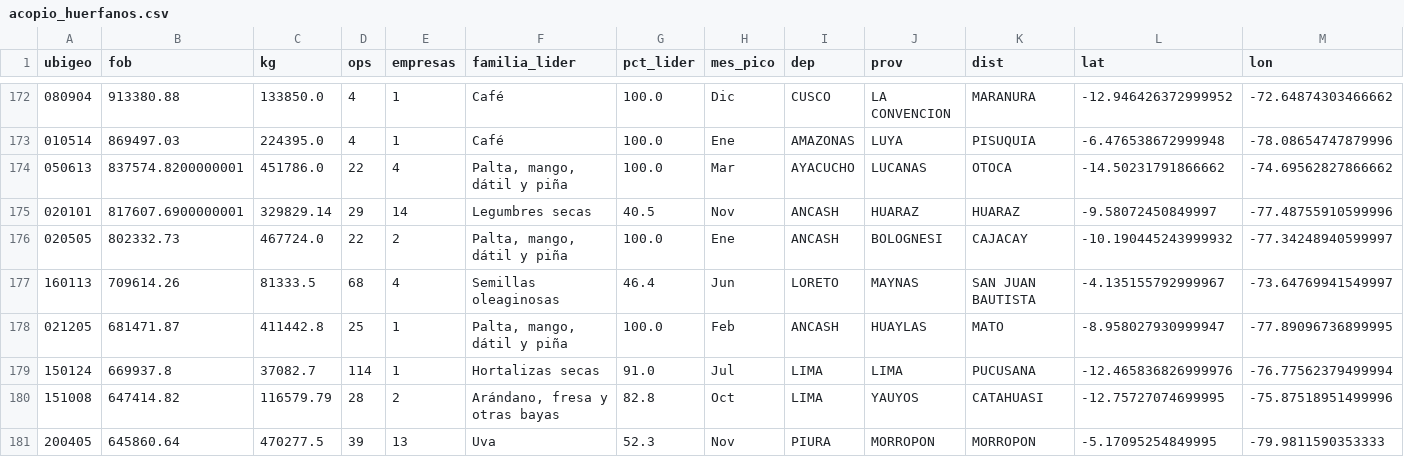
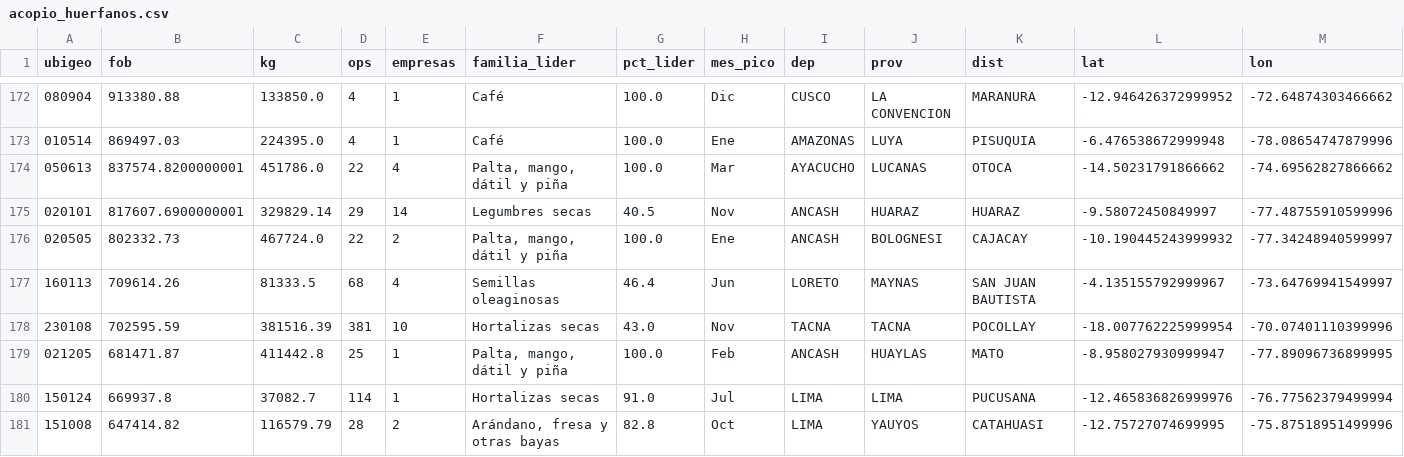
Before and after one commit to licgermancardenas-crypto/agrojuntos-plataforma, a CSV file: datos/acopio/acopio_huerfanos.csv, drawn as a sheet; only a part is shown, gaps mark what is left out; the shorter side is filled out with more unchanged rows; rows hold the shown columns only; the diff names each change by its address in the sheet, - before the commit and + after, or states it on an @@ line.

```diff
--- a/datos/acopio/acopio_huerfanos.csv
+++ b/datos/acopio/acopio_huerfanos.csv
+row 178: 230108 | 702595.59 | 381516.39 | 381 | 10 | Hortalizas secas | 43.0 | Nov | TACNA | TACNA | POCOLLAY | -18.007762225999954 | -70.07401110399996
```
Also changed, not shown: datos/acopio/acopio_distrito.csv, datos/acopio/acopio_territorio.csv, 17 other files.
